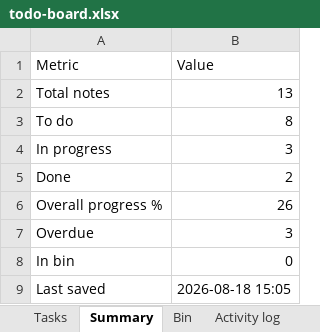
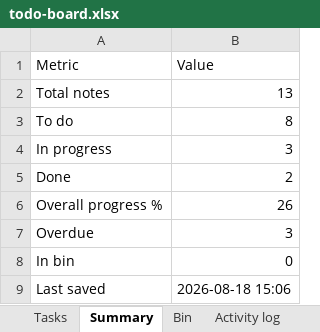
Before and after one commit to akshay0828/To-Do, an Excel workbook: data/todo-board.xlsx, sheet Summary, drawn as a sheet; values as stored, in another font and other column widths than the file's, no borders; the diff names each change by its address in the sheet, - before the commit and + after, or states it on an @@ line.

```diff
--- a/data/todo-board.xlsx (sheet Summary)
+++ b/data/todo-board.xlsx (sheet Summary)
-B9 (Value): 2026-08-18 15:05
+B9 (Value): 2026-08-18 15:06
```
Also changed, not shown: sheet Activity log, sheet Tasks.
